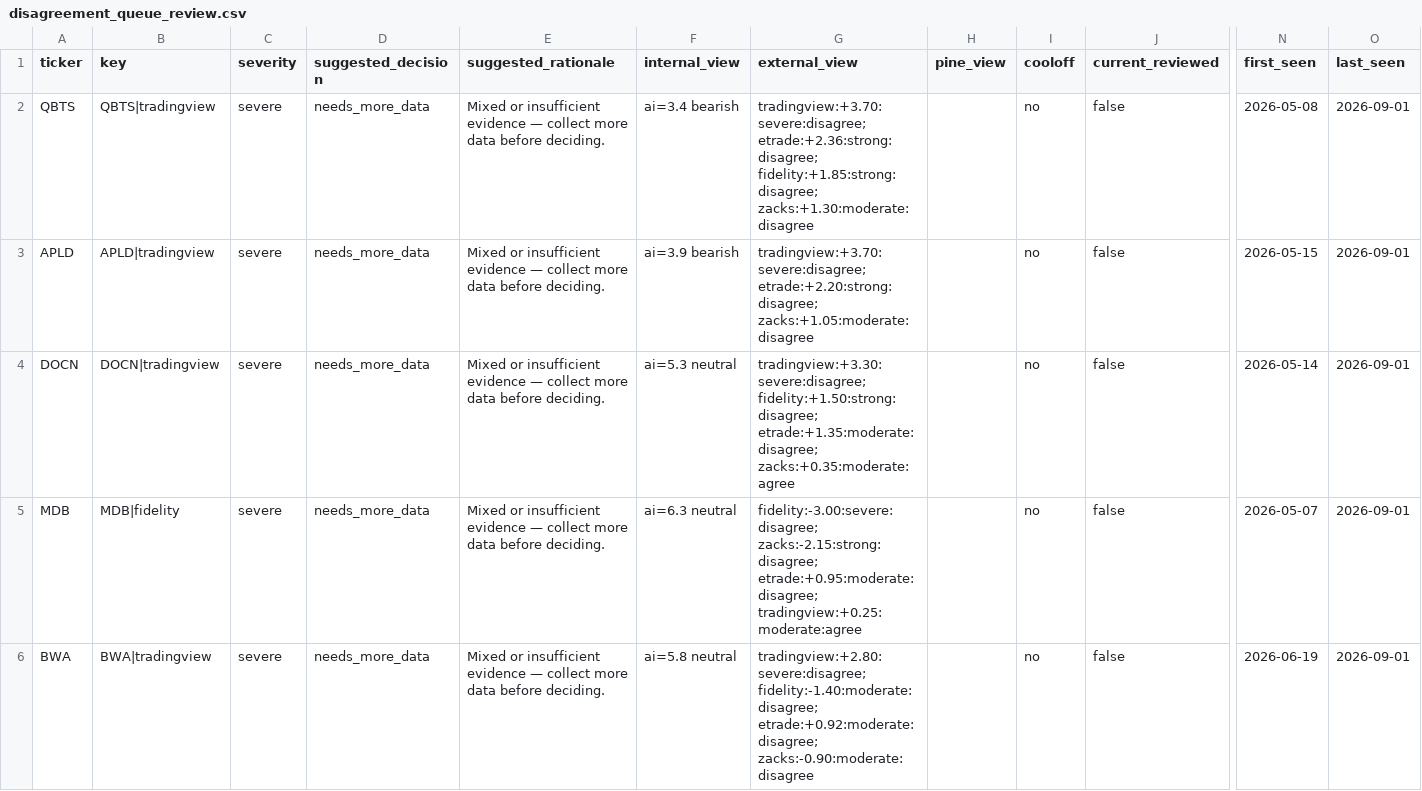
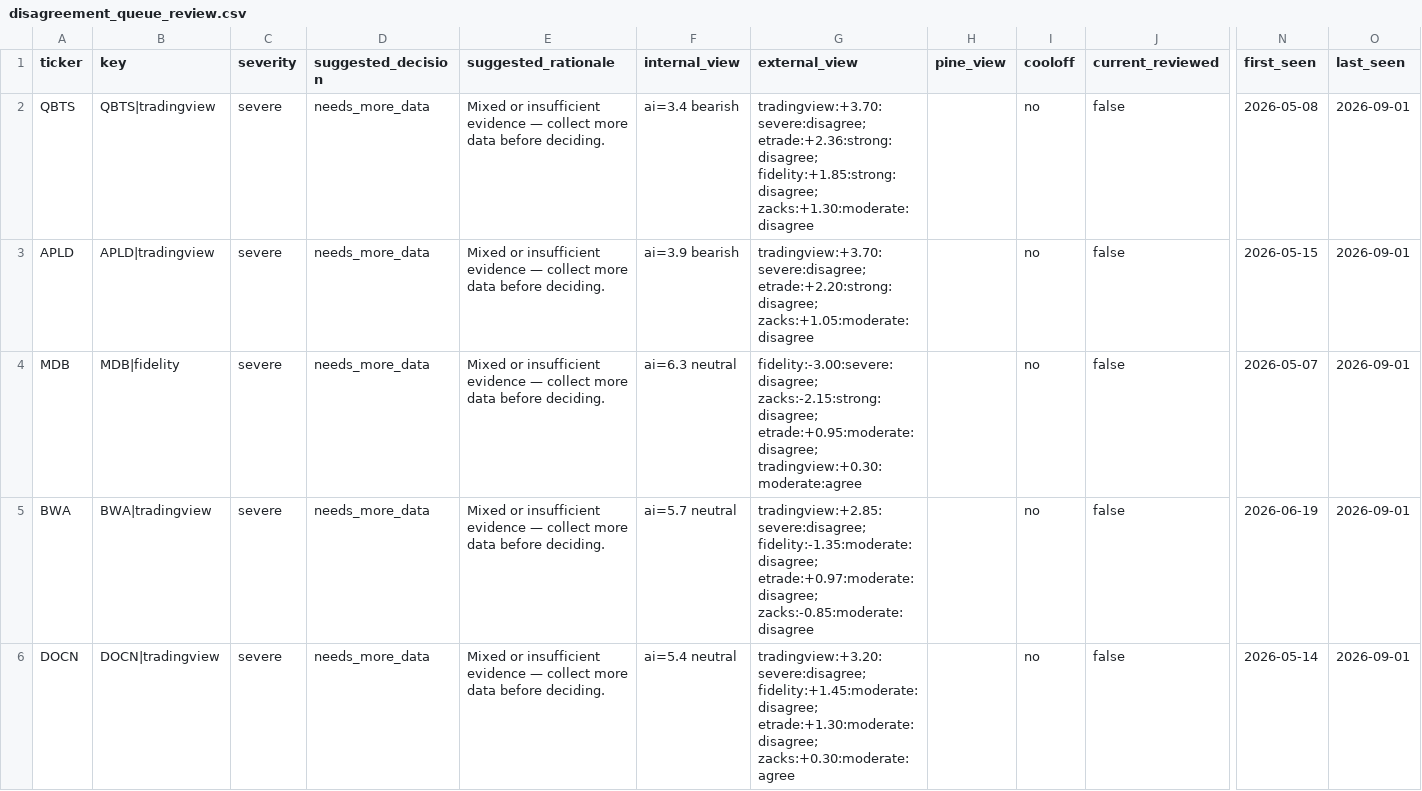
Before and after one commit to stdeplock-prog/ai-stock-rankings, a CSV file: data/reports/disagreement_queue_review.csv, drawn as a sheet; only a part is shown, gaps mark what is left out; removed rows and columns are numbered as before the commit, all else as after; rows hold the shown columns only; the diff covers the shown part only; the diff names each change by its address in the sheet, - before the commit and + after, or states it on an @@ line.

```diff
--- a/data/reports/disagreement_queue_review.csv
+++ b/data/reports/disagreement_queue_review.csv
-row 4: DOCN | DOCN|tradingview | severe | needs_more_data | Mixed or insufficient evidence — collect more data before deciding. | ai=5.3 neutral | tradingview:+3.30:severe:disagree; fidelity:+1.50:strong:disagree; etrade:+1.35:moderate:disagree; zacks:+0.35:moderate:agree |  | no | false | 2026-05-14 | 2026-09-01
-G4 (external_view): …zacks:-2.15:strong:disagree; etrade:+0.95:moderate:disagree; tradingview:+0.25:moderate:agree
+G4 (external_view): …zacks:-2.15:strong:disagree; etrade:+0.95:moderate:disagree; tradingview:+0.30:moderate:agree
-F5 (internal_view): ai=5.8 neutral
+F5 (internal_view): ai=5.7 neutral
-G5 (external_view): tradingview:+2.80:severe:disagree; fidelity:-1.40:moderate:disagree; etrade:+0.92:moderate:disagree; zacks:-0.90:moderate:disagree
+G5 (external_view): tradingview:+2.85:severe:disagree; fidelity:-1.35:moderate:disagree; etrade:+0.97:moderate:disagree; zacks:-0.85:moderate:disagree
+row 6: DOCN | DOCN|tradingview | severe | needs_more_data | Mixed or insufficient evidence — collect more data before deciding. | ai=5.4 neutral | tradingview:+3.20:severe:disagree; fidelity:+1.45:moderate:disagree; etrade:+1.30:moderate:disagree; zacks:+0.30:moderate:agree |  | no | false | 2026-05-14 | 2026-09-01
```
Also changed, not shown: 1 added row, 1 removed row and 12 edited cells elsewhere in this file, data/processed/catalysts.csv, data/processed/scoring_outputs/swing_rankings.csv, 48 other files.
